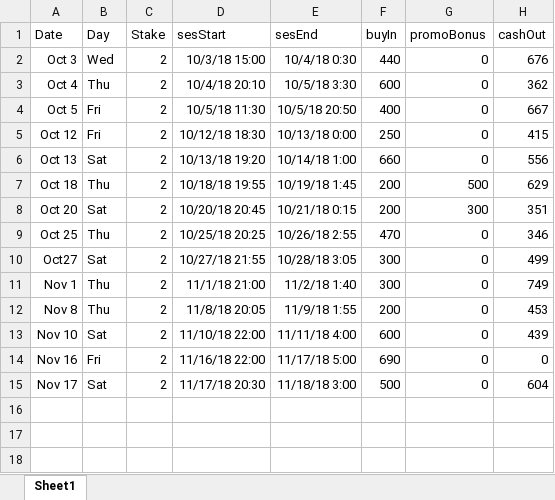
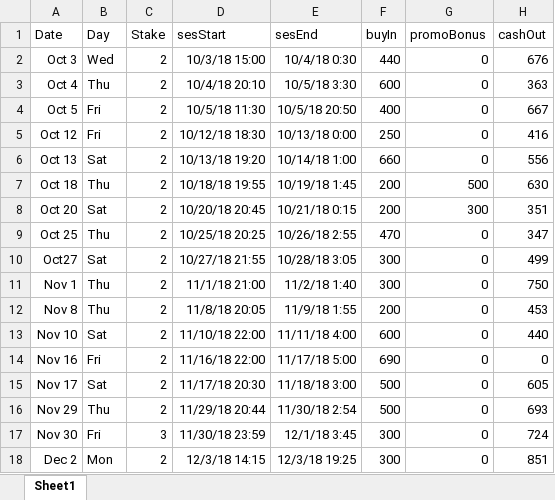
Before and after one commit to Testimate/Data-Science-on-Poker-data, an Excel workbook: DesciplinePokerAtheletes.xlsx, sheet Sheet1, drawn as a sheet; values as stored, in another font and other column widths than the file's, no borders; charts and pictures not drawn; the diff names each change by its address in the sheet, - before the commit and + after, or states it on an @@ line.

```diff
--- a/DesciplinePokerAtheletes.xlsx (sheet Sheet1)
+++ b/DesciplinePokerAtheletes.xlsx (sheet Sheet1)
-H3 (cashOut): 362
+H3 (cashOut): 363
-H5 (cashOut): 415
+H5 (cashOut): 416
-H7 (cashOut): 629
+H7 (cashOut): 630
-H9 (cashOut): 346
+H9 (cashOut): 347
-H11 (cashOut): 749
+H11 (cashOut): 750
-H13 (cashOut): 439
+H13 (cashOut): 440
-H15 (cashOut): 604
+H15 (cashOut): 605
+row 16: Nov 29 | Thu | 2 | 11/29/18 20:44 | 11/30/18 2:54 | 500 | 0 | 693
+row 17: Nov 30 | Fri | 3 | 11/30/18 23:59 | 12/1/18 3:45 | 300 | 0 | 724
+row 18: Dec 2 | Mon | 2 | 12/3/18 14:15 | 12/3/18 19:25 | 300 | 0 | 851
```
